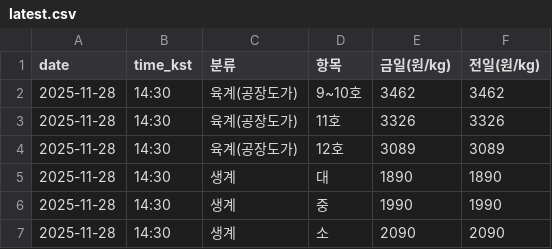
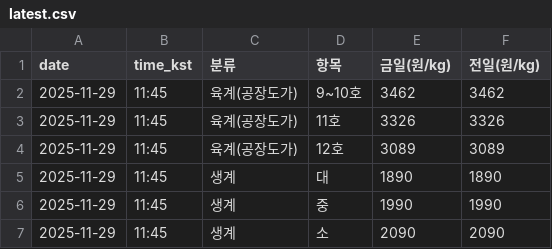
Before and after one commit to chickenman1111/chicken-prices, a CSV file: data/latest.csv, drawn as a sheet.

```diff
--- a/data/latest.csv
+++ b/data/latest.csv
@@ -1,7 +1,7 @@
 date,time_kst,분류,항목,금일(원/kg),전일(원/kg)
-2025-11-28,14:30,육계(공장도가),9~10호,3462,3462
-2025-11-28,14:30,육계(공장도가),11호,3326,3326
-2025-11-28,14:30,육계(공장도가),12호,3089,3089
-2025-11-28,14:30,생계,대,1890,1890
-2025-11-28,14:30,생계,중,1990,1990
-2025-11-28,14:30,생계,소,2090,2090
+2025-11-29,11:45,육계(공장도가),9~10호,3462,3462
+2025-11-29,11:45,육계(공장도가),11호,3326,3326
+2025-11-29,11:45,육계(공장도가),12호,3089,3089
+2025-11-29,11:45,생계,대,1890,1890
+2025-11-29,11:45,생계,중,1990,1990
+2025-11-29,11:45,생계,소,2090,2090
```
Also changed, not shown: data/history.csv.
